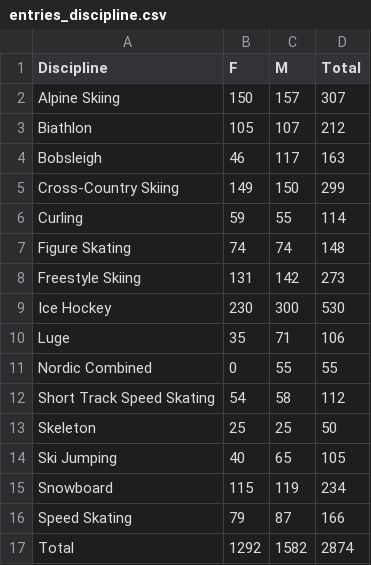
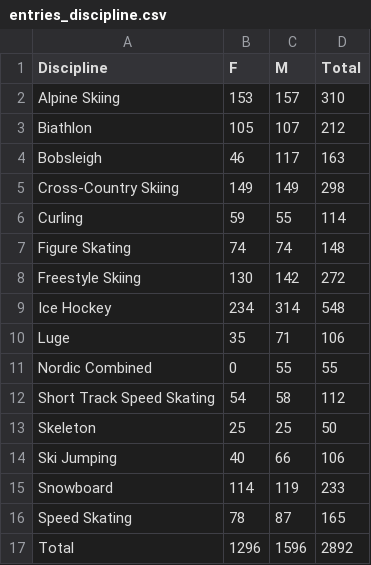
Before and after one commit to MariPS/Beijing2022, a CSV file: data_preparation/datasets/entries_discipline.csv, drawn as a sheet.

```diff
--- a/data_preparation/datasets/entries_discipline.csv
+++ b/data_preparation/datasets/entries_discipline.csv
@@ -1,10 +1,10 @@
 Discipline,F,M,Total
-Alpine Skiing,150,157,307
+Alpine Skiing,153,157,310
 Biathlon,105,107,212
 Bobsleigh,46,117,163
-Cross-Country Skiing,149,150,299
+Cross-Country Skiing,149,149,298
 Curling,59,55,114
 Figure Skating,74,74,148
-Freestyle Skiing,131,142,273
-Ice Hockey,230,300,530
+Freestyle Skiing,130,142,272
+Ice Hockey,234,314,548
 Luge,35,71,106
@@ -13,5 +13,5 @@ Short Track Speed Skating,54,58,112
 Skeleton,25,25,50
-Ski Jumping,40,65,105
-Snowboard,115,119,234
-Speed Skating,79,87,166
-Total,1292,1582,2874
+Ski Jumping,40,66,106
+Snowboard,114,119,233
+Speed Skating,78,87,165
+Total,1296,1596,2892
```
Also changed, not shown: data_preparation/datasets/curling_results.csv, data_preparation/datasets/hockey_results.csv, 8 other files.
